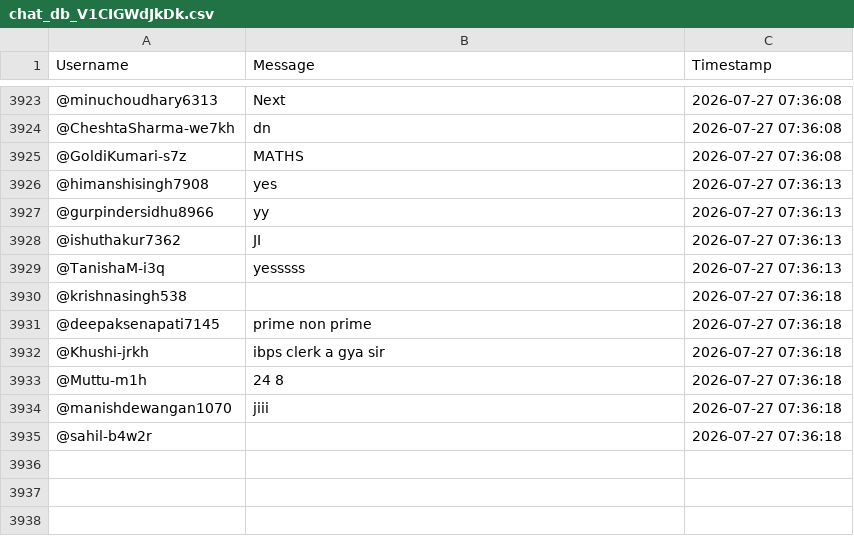
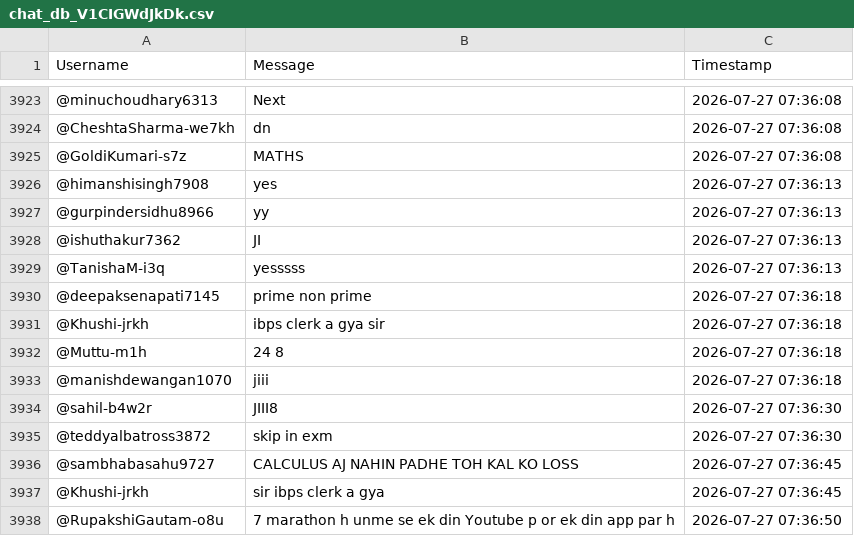
Before and after one commit to sjskkaka281/Ytsc, a CSV file: chat_db_V1CIGWdJkDk.csv, drawn as a sheet; only a part is shown, gaps mark what is left out.

```diff
--- a/chat_db_V1CIGWdJkDk.csv
+++ b/chat_db_V1CIGWdJkDk.csv
@@ -3929,3 +3929,2 @@ Username,Message,Timestamp
 @TanishaM-i3q,yesssss,2026-07-27 07:36:13
-@krishnasingh538,,2026-07-27 07:36:18
 @deepaksenapati7145,prime non prime,2026-07-27 07:36:18
@@ -3934,2 +3933,6 @@ Username,Message,Timestamp
 @manishdewangan1070,jiii,2026-07-27 07:36:18
-@sahil-b4w2r,,2026-07-27 07:36:18
+@sahil-b4w2r,JIII8,2026-07-27 07:36:30
+@teddyalbatross3872,skip in exm,2026-07-27 07:36:30
+@sambhabasahu9727,CALCULUS AJ NAHIN PADHE TOH KAL KO LOSS,2026-07-27 07:36:45
+@Khushi-jrkh,sir ibps clerk a gya,2026-07-27 07:36:45
+@RupakshiGautam-o8u,7 marathon h unme se ek din Youtube p or ek din app par h,2026-07-27 07:36:50
```
